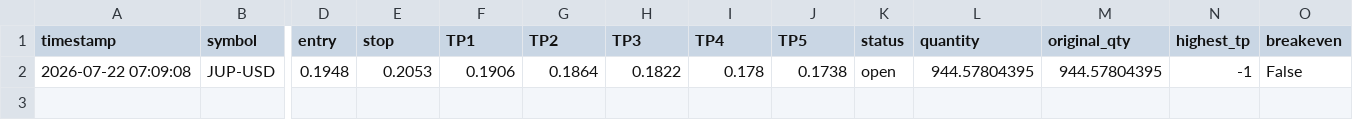
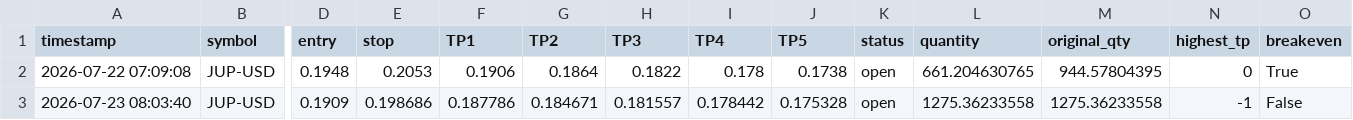
Before and after one commit to mubashirakram8175-G/Rana-Mubashir-Crypto-signal-Bot, a CSV file: crypto_open_trades.csv, drawn as a sheet; only a part is shown, gaps mark what is left out; rows hold the shown columns only; the diff names each change by its address in the sheet, - before the commit and + after, or states it on an @@ line.

```diff
--- a/crypto_open_trades.csv
+++ b/crypto_open_trades.csv
-L2 (quantity): 944.57804395
+L2 (quantity): 661.204630765
-N2 (highest_tp): -1
+N2 (highest_tp): 0
-O2 (breakeven): False
+O2 (breakeven): True
+row 3: 2026-07-23 08:03:40 | JUP-USD | 0.1909 | 0.198686 | 0.187786 | 0.184671 | 0.181557 | 0.178442 | 0.175328 | open | 1275.36233558 | 1275.36233558 | -1 | False
```
Also changed, not shown: crypto_trade_log.csv, crypto_trade_results.csv, 1 other file.
